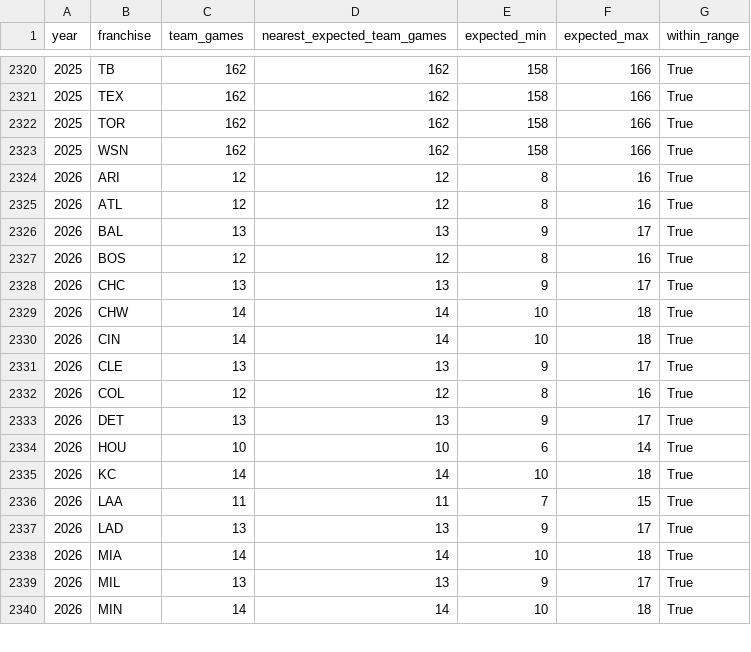
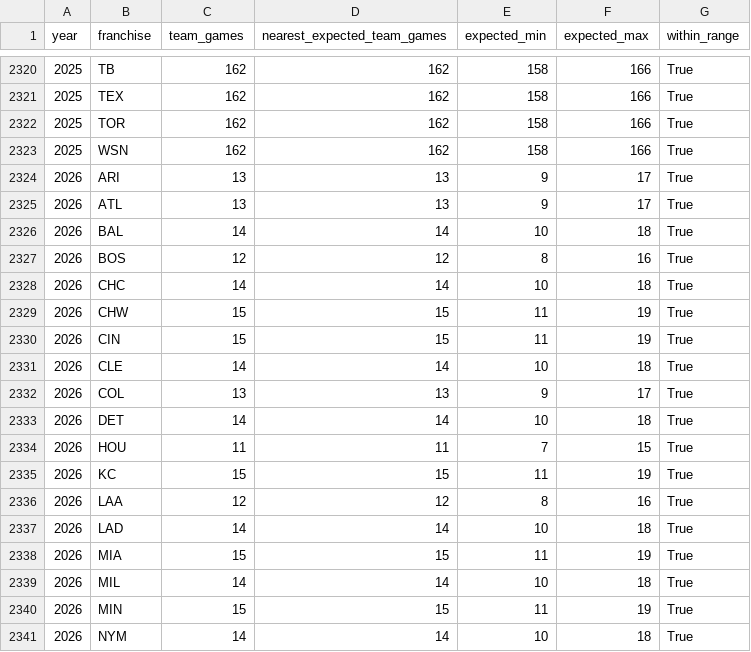
Before and after one commit to JacobPilawa/box_scorigami, a CSV file: validation/team_games_by_year.csv, drawn as a sheet; only a part is shown, gaps mark what is left out; the diff covers the shown part only.

```diff
--- a/validation/team_games_by_year.csv
+++ b/validation/team_games_by_year.csv
@@ -2323,18 +2323,19 @@ year,franchise,team_games,nearest_expected_team_games,expected_min,expected_max,
 2025,WSN,162,162,158,166,True
-2026,ARI,12,12,8,16,True
-2026,ATL,12,12,8,16,True
-2026,BAL,13,13,9,17,True
+2026,ARI,13,13,9,17,True
+2026,ATL,13,13,9,17,True
+2026,BAL,14,14,10,18,True
 2026,BOS,12,12,8,16,True
-2026,CHC,13,13,9,17,True
-2026,CHW,14,14,10,18,True
-2026,CIN,14,14,10,18,True
-2026,CLE,13,13,9,17,True
-2026,COL,12,12,8,16,True
-2026,DET,13,13,9,17,True
-2026,HOU,10,10,6,14,True
-2026,KC,14,14,10,18,True
-2026,LAA,11,11,7,15,True
-2026,LAD,13,13,9,17,True
-2026,MIA,14,14,10,18,True
-2026,MIL,13,13,9,17,True
-2026,MIN,14,14,10,18,True
+2026,CHC,14,14,10,18,True
+2026,CHW,15,15,11,19,True
+2026,CIN,15,15,11,19,True
+2026,CLE,14,14,10,18,True
+2026,COL,13,13,9,17,True
+2026,DET,14,14,10,18,True
+2026,HOU,11,11,7,15,True
+2026,KC,15,15,11,19,True
+2026,LAA,12,12,8,16,True
+2026,LAD,14,14,10,18,True
+2026,MIA,15,15,11,19,True
+2026,MIL,14,14,10,18,True
+2026,MIN,15,15,11,19,True
+2026,NYM,14,14,10,18,True
```
Also changed, not shown: 3 added rows, 4 removed rows and 20 edited cells elsewhere in this file, validation/franchise_combo_tracking.csv, validation/games_by_year.csv, 40 other files.
